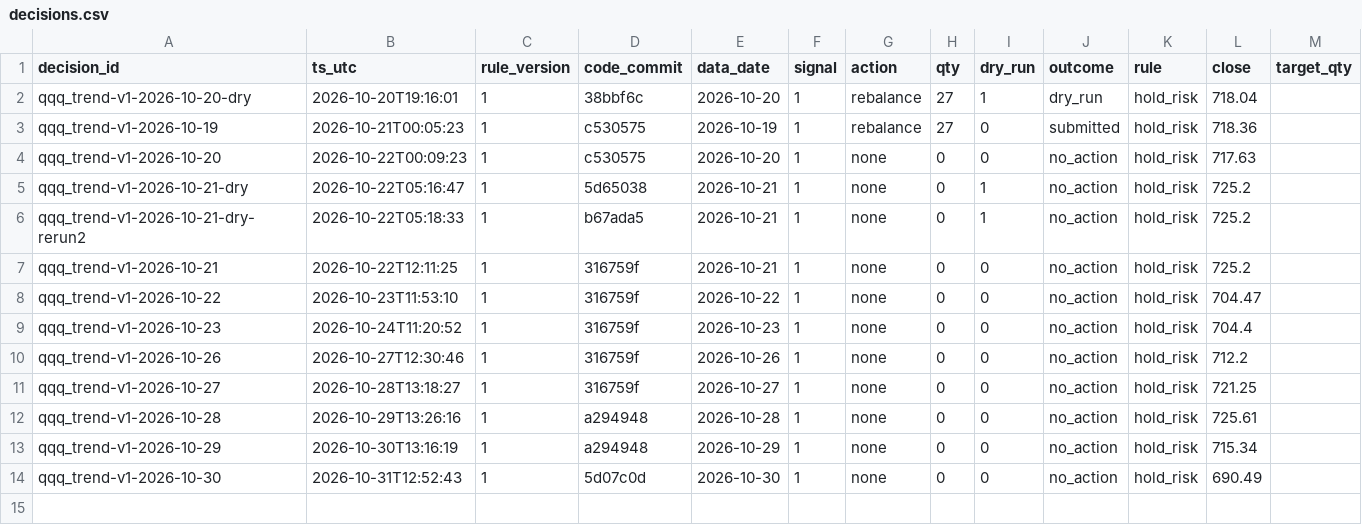
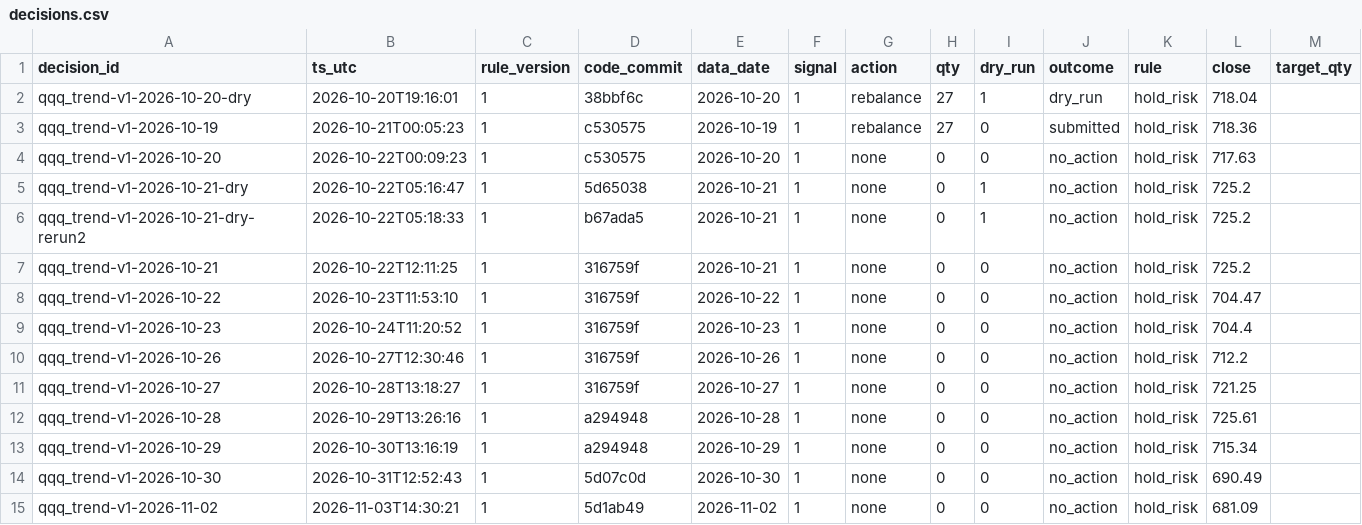
Before and after one commit to hsalehi10087/hossein-trading-bot, a CSV file: qqq/decisions.csv, drawn as a sheet.

```diff
--- a/qqq/decisions.csv
+++ b/qqq/decisions.csv
@@ -14 +14,2 @@ qqq_trend-v1-2026-10-29,2026-10-30T13:16:19,1,a294948,2026-10-29,1,none,0,0,no_a
 qqq_trend-v1-2026-10-30,2026-10-31T12:52:43,1,5d07c0d,2026-10-30,1,none,0,0,no_action,hold_risk,690.49,
+qqq_trend-v1-2026-11-02,2026-11-03T14:30:21,1,5d1ab49,2026-11-02,1,none,0,0,no_action,hold_risk,681.09,
```
Also changed, not shown: gld/decisions.csv, portfolio/daily.csv, 4 other files.
